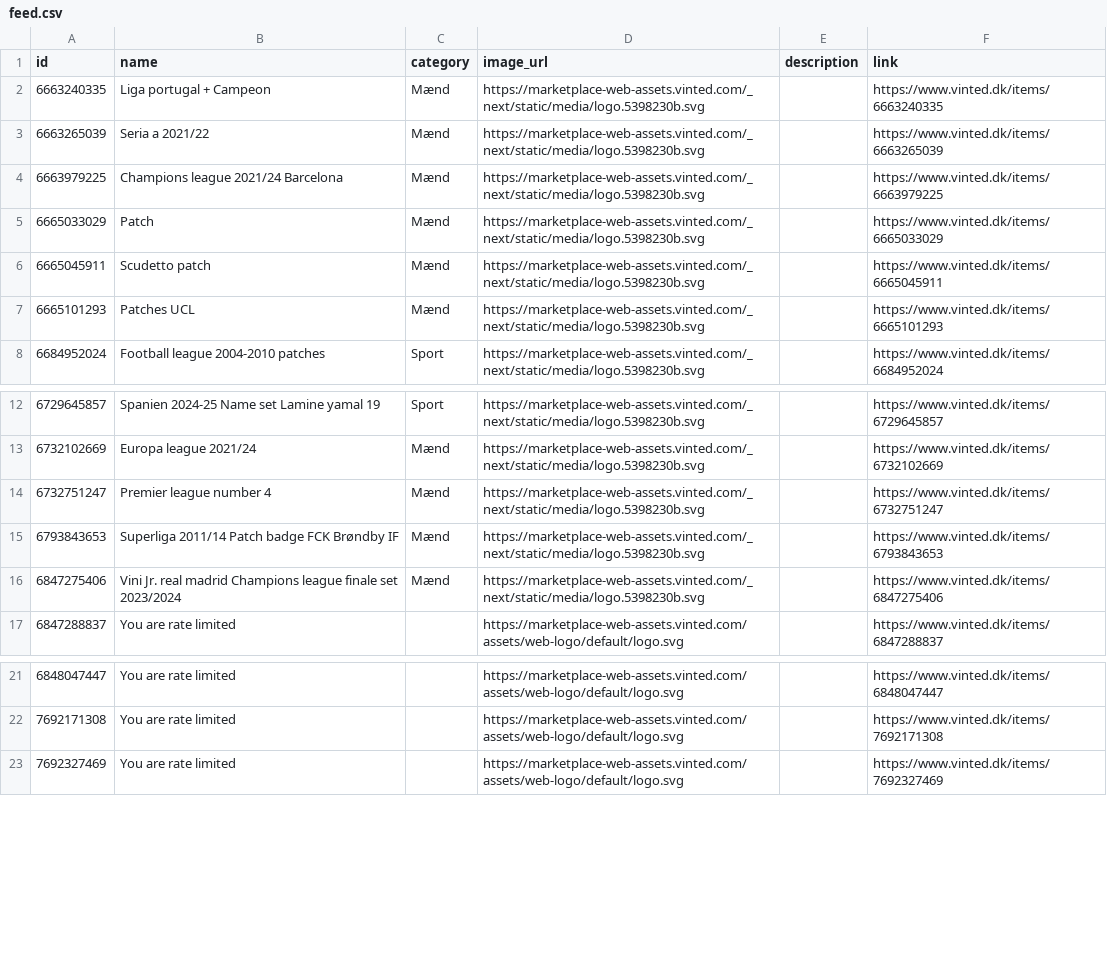
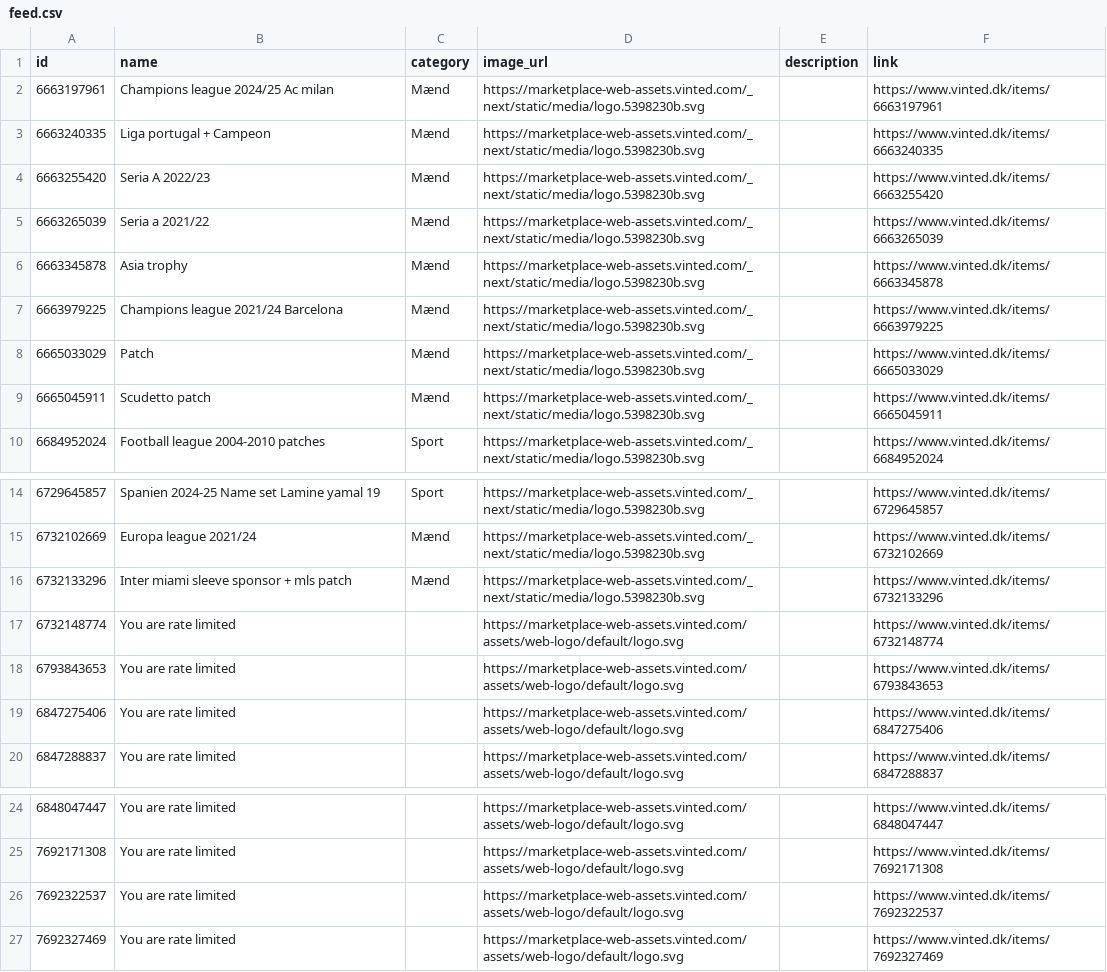
Before and after one commit to topMSD/vinted-scraper, a CSV file: data/feed.csv, drawn as a sheet; only a part is shown, gaps mark what is left out.

```diff
--- a/data/feed.csv
+++ b/data/feed.csv
@@ -1,4 +1,7 @@
 id,name,category,image_url,description,link
+6663197961,Champions league 2024/25 Ac milan,Mænd,https://marketplace-web-assets.vinted.com/_next/static/media/logo.5398230b.svg,,https://www.vinted.dk/items/6663197961
 6663240335,Liga portugal + Campeon,Mænd,https://marketplace-web-assets.vinted.com/_next/static/media/logo.5398230b.svg,,https://www.vinted.dk/items/6663240335
+6663255420,Seria A 2022/23,Mænd,https://marketplace-web-assets.vinted.com/_next/static/media/logo.5398230b.svg,,https://www.vinted.dk/items/6663255420
 6663265039,Seria a 2021/22,Mænd,https://marketplace-web-assets.vinted.com/_next/static/media/logo.5398230b.svg,,https://www.vinted.dk/items/6663265039
+6663345878,Asia trophy,Mænd,https://marketplace-web-assets.vinted.com/_next/static/media/logo.5398230b.svg,,https://www.vinted.dk/items/6663345878
 6663979225,Champions league 2021/24 Barcelona,Mænd,https://marketplace-web-assets.vinted.com/_next/static/media/logo.5398230b.svg,,https://www.vinted.dk/items/6663979225
@@ -6,3 +9,2 @@ id,name,category,image_url,description,link
 6665045911,Scudetto patch,Mænd,https://marketplace-web-assets.vinted.com/_next/static/media/logo.5398230b.svg,,https://www.vinted.dk/items/6665045911
-6665101293,Patches UCL,Mænd,https://marketplace-web-assets.vinted.com/_next/static/media/logo.5398230b.svg,,https://www.vinted.dk/items/6665101293
 6684952024,Football league 2004-2010 patches,Sport,https://marketplace-web-assets.vinted.com/_next/static/media/logo.5398230b.svg,,https://www.vinted.dk/items/6684952024
@@ -13,5 +15,6 @@ id,name,category,image_url,description,link
 6732102669,Europa league 2021/24,Mænd,https://marketplace-web-assets.vinted.com/_next/static/media/logo.5398230b.svg,,https://www.vinted.dk/items/6732102669
-6732751247,Premier league number 4,Mænd,https://marketplace-web-assets.vinted.com/_next/static/media/logo.5398230b.svg,,https://www.vinted.dk/items/6732751247
-6793843653,Superliga 2011/14 Patch badge FCK Brøndby IF,Mænd,https://marketplace-web-assets.vinted.com/_next/static/media/logo.5398230b.svg,,https://www.vinted.dk/items/6793843653
-6847275406,Vini Jr. real madrid Champions league finale set 2023/2024,Mænd,https://marketplace-web-assets.vinted.com/_next/static/media/logo.5398230b.svg,,https://www.vinted.dk/items/6847275406
+6732133296,Inter miami sleeve sponsor + mls patch,Mænd,https://marketplace-web-assets.vinted.com/_next/static/media/logo.5398230b.svg,,https://www.vinted.dk/items/6732133296
+6732148774,You are rate limited,,https://marketplace-web-assets.vinted.com/assets/web-logo/default/logo.svg,,https://www.vinted.dk/items/6732148774
+6793843653,You are rate limited,,https://marketplace-web-assets.vinted.com/assets/web-logo/default/logo.svg,,https://www.vinted.dk/items/6793843653
+6847275406,You are rate limited,,https://marketplace-web-assets.vinted.com/assets/web-logo/default/logo.svg,,https://www.vinted.dk/items/6847275406
 6847288837,You are rate limited,,https://marketplace-web-assets.vinted.com/assets/web-logo/default/logo.svg,,https://www.vinted.dk/items/6847288837
@@ -22,2 +25,3 @@ id,name,category,image_url,description,link
 7692171308,You are rate limited,,https://marketplace-web-assets.vinted.com/assets/web-logo/default/logo.svg,,https://www.vinted.dk/items/7692171308
+7692322537,You are rate limited,,https://marketplace-web-assets.vinted.com/assets/web-logo/default/logo.svg,,https://www.vinted.dk/items/7692322537
 7692327469,You are rate limited,,https://marketplace-web-assets.vinted.com/assets/web-logo/default/logo.svg,,https://www.vinted.dk/items/7692327469
```
